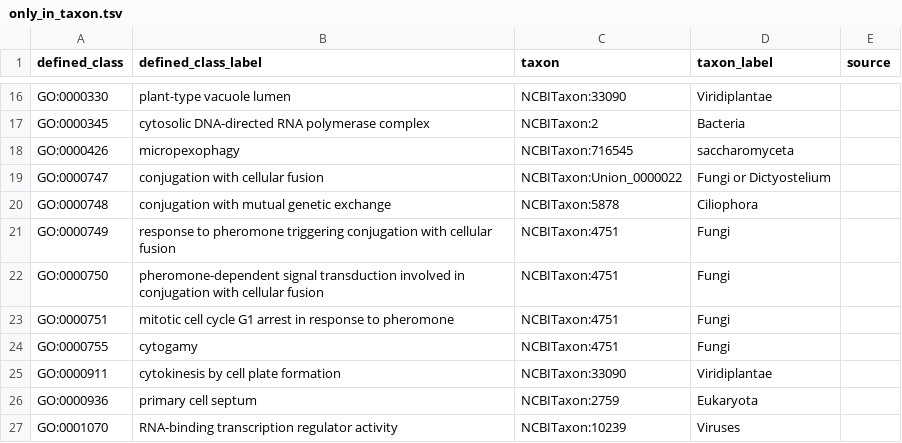
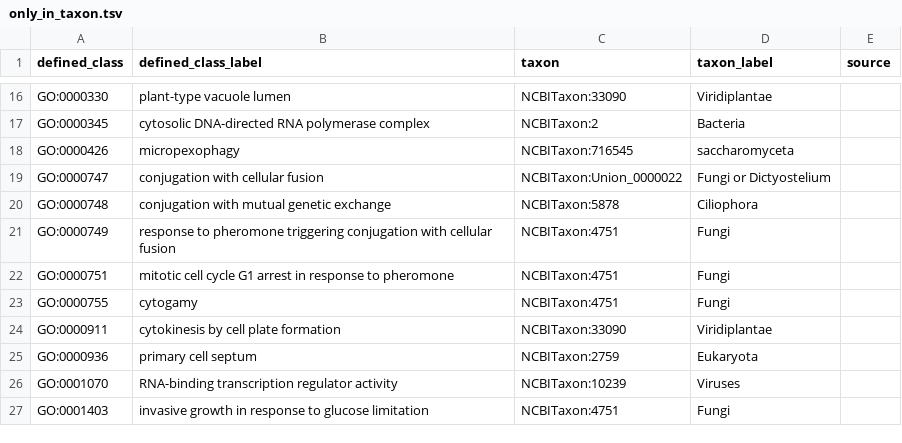
Before and after one commit to geneontology/go-ontology, a TSV file: src/taxon_constraints/only_in_taxon.tsv, drawn as a sheet; only a part is shown, gaps mark what is left out; the shorter side is filled out with more unchanged rows; the diff names each change by its address in the sheet, - before the commit and + after, or states it on an @@ line.

```diff
--- a/src/taxon_constraints/only_in_taxon.tsv
+++ b/src/taxon_constraints/only_in_taxon.tsv
-row 22: GO:0000750 | pheromone-dependent signal transduction involved in conjugation with cellular fusion | NCBITaxon:4751 | Fungi
```
Also changed, not shown: 3 other files.
